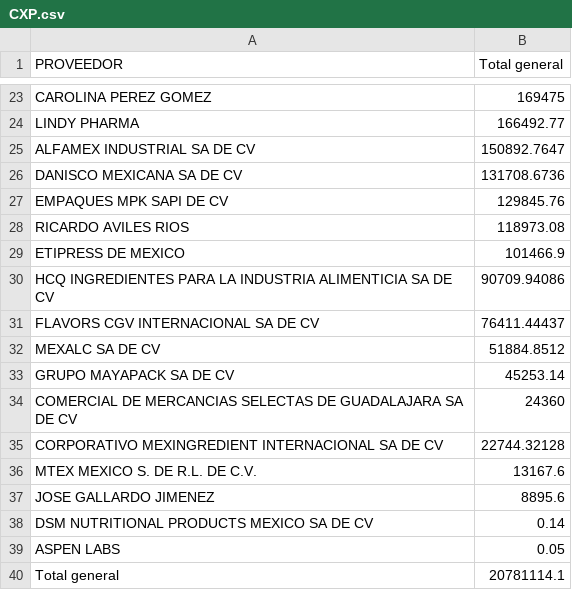
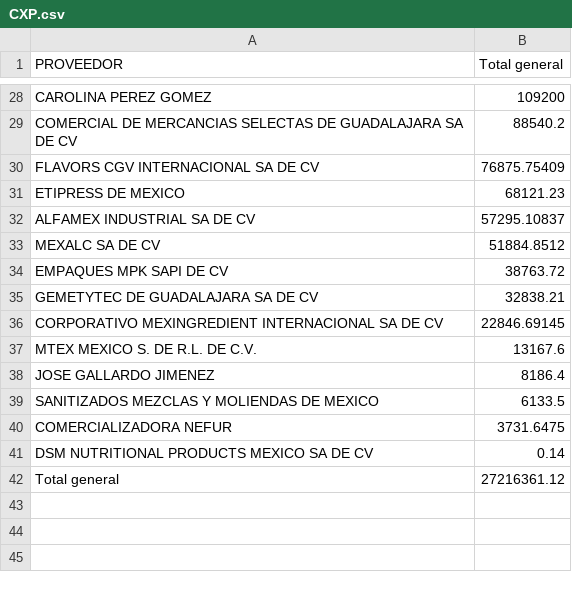
Before and after one commit to Geratano/Farmiral, a CSV file: CXP.csv, drawn as a sheet; only a part is shown, gaps mark what is left out; removed rows and columns are numbered as before the commit, all else as after; the diff covers the shown part only; the diff names each change by its address in the sheet, - before the commit and + after, or states it on an @@ line.

```diff
--- a/CXP.csv
+++ b/CXP.csv
-B28 (Total general): 169475
+B28 (Total general): 109200
-row 24: LINDY PHARMA | 166492.77
-row 25: ALFAMEX INDUSTRIAL SA DE CV | 150892.7647
-row 26: DANISCO MEXICANA SA DE CV | 131708.6736
-row 27: EMPAQUES MPK SAPI DE CV | 129845.76
-row 28: RICARDO AVILES RIOS | 118973.08
-row 29: ETIPRESS DE MEXICO | 101466.9
-row 30: HCQ INGREDIENTES PARA LA INDUSTRIA ALIMENTICIA SA DE CV | 90709.94086
+row 29: COMERCIAL DE MERCANCIAS SELECTAS DE GUADALAJARA SA DE CV | 88540.2
-B30 (Total general): 76411.44437
+B30 (Total general): 76875.75409
+row 31: ETIPRESS DE MEXICO | 68121.23
+row 32: ALFAMEX INDUSTRIAL SA DE CV | 57295.10837
-row 33: GRUPO MAYAPACK SA DE CV | 45253.14
-row 34: COMERCIAL DE MERCANCIAS SELECTAS DE GUADALAJARA SA DE CV | 24360
+row 34: EMPAQUES MPK SAPI DE CV | 38763.72
+row 35: GEMETYTEC DE GUADALAJARA SA DE CV | 32838.21
-B36 (Total general): 22744.32128
+B36 (Total general): 22846.69145
-B38 (Total general): 8895.6
+B38 (Total general): 8186.4
+row 39: SANITIZADOS MEZCLAS Y MOLIENDAS DE MEXICO | 6133.5
+row 40: COMERCIALIZADORA NEFUR | 3731.6475
-row 39: ASPEN LABS | 0.05
-B42 (Total general): 20781114.1
+B42 (Total general): 27216361.12
```
Also changed, not shown: 15 added rows, 10 removed rows and 10 edited cells elsewhere in this file, CXC.csv, 1 other file.
